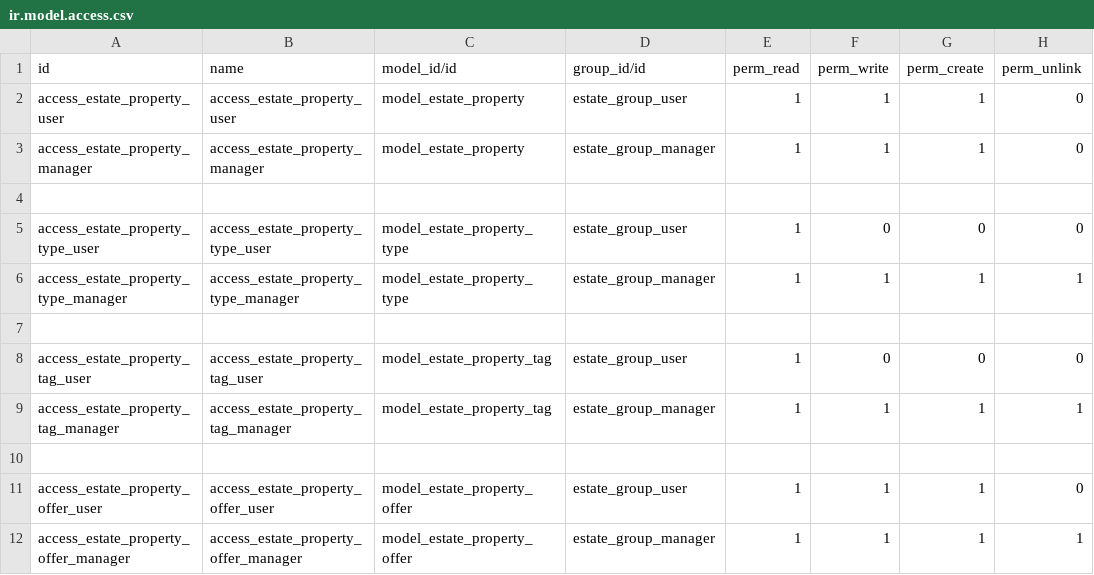
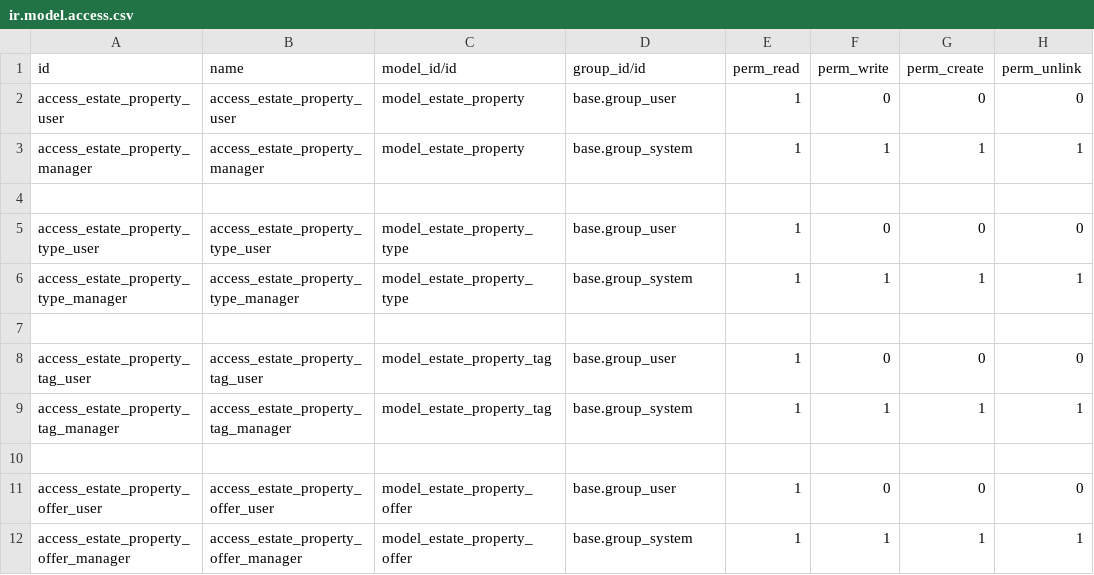
Before and after one commit to linh404/VDX-intern, a CSV file: odoo-traning/custom_addons/my_estate/security/ir.model.access.csv, drawn as a sheet.

Commit message:
update my estate

```diff
--- a/odoo-traning/custom_addons/my_estate/security/ir.model.access.csv
+++ b/odoo-traning/custom_addons/my_estate/security/ir.model.access.csv
@@ -1,12 +1,12 @@
 id,name,model_id/id,group_id/id,perm_read,perm_write,perm_create,perm_unlink
-access_estate_property_user,access_estate_property_user,model_estate_property,estate_group_user,1,1,1,0
-access_estate_property_manager,access_estate_property_manager,model_estate_property,estate_group_manager,1,1,1,0
+access_estate_property_user,access_estate_property_user,model_estate_property,base.group_user,1,0,0,0
+access_estate_property_manager,access_estate_property_manager,model_estate_property,base.group_system,1,1,1,1
 
-access_estate_property_type_user,access_estate_property_type_user,model_estate_property_type,estate_group_user,1,0,0,0
-access_estate_property_type_manager,access_estate_property_type_manager,model_estate_property_type,estate_group_manager,1,1,1,1
+access_estate_property_type_user,access_estate_property_type_user,model_estate_property_type,base.group_user,1,0,0,0
+access_estate_property_type_manager,access_estate_property_type_manager,model_estate_property_type,base.group_system,1,1,1,1
 
-access_estate_property_tag_user,access_estate_property_tag_user,model_estate_property_tag,estate_group_user,1,0,0,0
-access_estate_property_tag_manager,access_estate_property_tag_manager,model_estate_property_tag,estate_group_manager,1,1,1,1
+access_estate_property_tag_user,access_estate_property_tag_user,model_estate_property_tag,base.group_user,1,0,0,0
+access_estate_property_tag_manager,access_estate_property_tag_manager,model_estate_property_tag,base.group_system,1,1,1,1
 
-access_estate_property_offer_user,access_estate_property_offer_user,model_estate_property_offer,estate_group_user,1,1,1,0
-access_estate_property_offer_manager,access_estate_property_offer_manager,model_estate_property_offer,estate_group_manager,1,1,1,1
+access_estate_property_offer_user,access_estate_property_offer_user,model_estate_property_offer,base.group_user,1,0,0,0
+access_estate_property_offer_manager,access_estate_property_offer_manager,model_estate_property_offer,base.group_system,1,1,1,1
```
Also changed, not shown: 10 other files.
